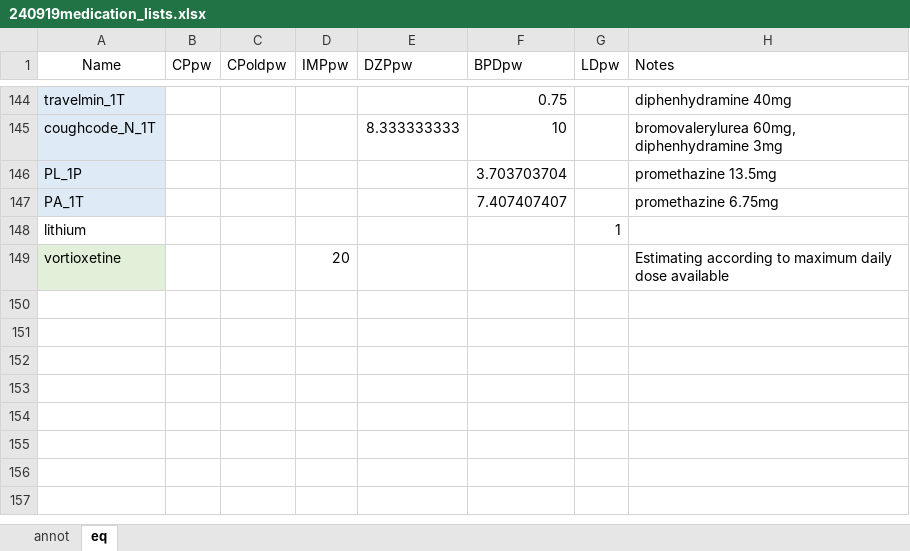
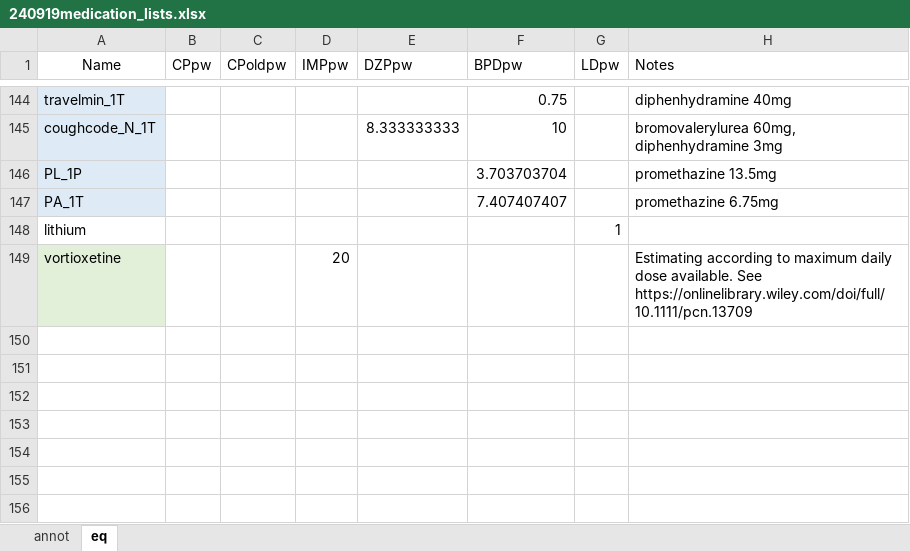
Before and after one commit to koikelab/medication_eq_R, an Excel workbook: source/240919medication_lists.xlsx, sheet eq, drawn as a sheet; only a part is shown, gaps mark what is left out; the shorter side is filled out with more unchanged rows; values as stored, in another font and other column widths than the file's, no borders; the diff names each change by its address in the sheet, - before the commit and + after, or states it on an @@ line.

Commit message:
Add files via upload

```diff
--- a/source/240919medication_lists.xlsx (sheet eq)
+++ b/source/240919medication_lists.xlsx (sheet eq)
-H149 (Notes): …daily dose available
+H149 (Notes): …daily dose available. See https://onlinelibrary.wiley.com/doi/full/10.1111/pcn.13709
```
